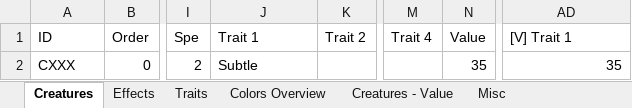
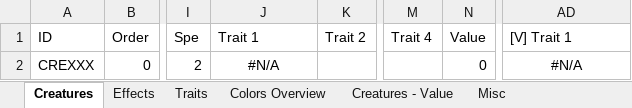
Before and after one commit to hcsa/yacg, an Excel workbook: excel_base.xlsx, sheet Creatures, drawn as a sheet; only a part is shown, gaps mark what is left out; values as stored, in another font and other column widths than the file's, no borders; conditional formats and table styles not drawn; the diff names each change by its address in the sheet, - before the commit and + after, or states it on an @@ line.

Commit message:
Update size of id columns

```diff
--- a/excel_base.xlsx (sheet Creatures)
+++ b/excel_base.xlsx (sheet Creatures)
-A2 (ID): CXXX
+A2 (ID): CREXXX
-J2 (Trait 1): Subtle
+J2 (Trait 1): #N/A
-J2 alignment: left
+J2 alignment: center
-N2 (Value): 35
+N2 (Value): 0
-AD2 ([V] Trait 1): 35
+AD2 ([V] Trait 1): #N/A
-AD2 alignment: right
+AD2 alignment: center
```
Also changed, not shown: sheet Traits, sheet Effects, sheet Colors Overview.
